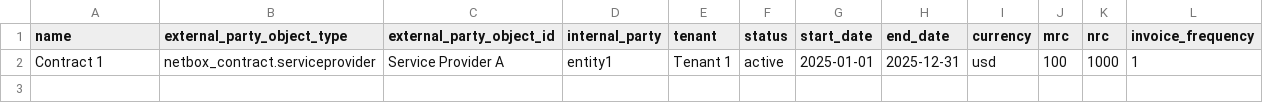
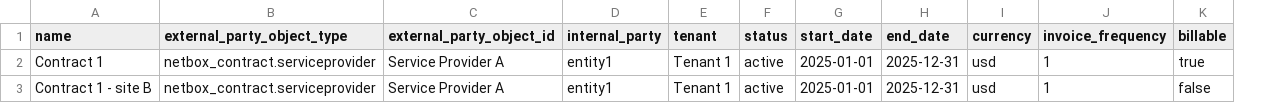
Before and after one commit to mlebreuil/netbox-contract, a CSV file: utils/contract_import.csv, drawn as a sheet; removed rows and columns are numbered as before the commit, all else as after; the diff names each change by its address in the sheet, - before the commit and + after, or states it on an @@ line.

```diff
--- a/utils/contract_import.csv
+++ b/utils/contract_import.csv
-column J (mrc), row 2: 100
-column K (nrc), row 2: 1000
+column K (billable), row 2: true
+row 3: Contract 1 - site B | netbox_contract.serviceprovider | Service Provider A | entity1 | Tenant 1 | active | 2025-01-01 | 2025-12-31 | usd | 1 | false
```
Also changed, not shown: 14 other files.
